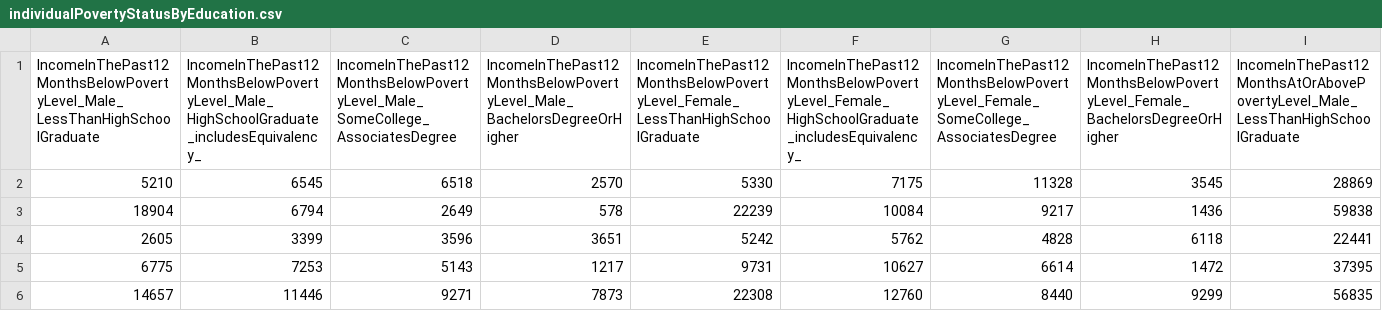
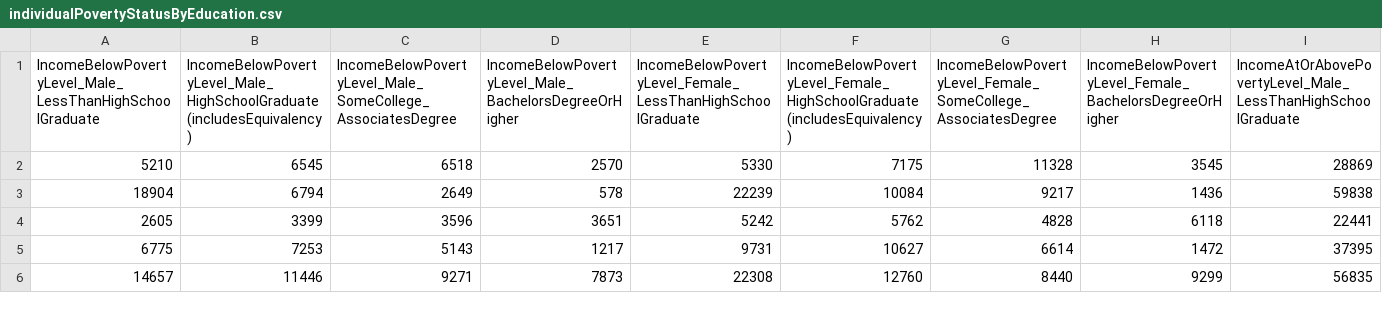
Before and after one commit to drawjk705/us-data, a CSV file: dataExtraction/dataFiles/education/individualPovertyStatusByEducation.csv, drawn as a sheet; only a part is shown; the diff covers the shown part only; the diff names each change by its address in the sheet, - before the commit and + after, or states it on an @@ line.

```diff
--- a/dataExtraction/dataFiles/education/individualPovertyStatusByEducation.csv
+++ b/dataExtraction/dataFiles/education/individualPovertyStatusByEducation.csv
-A1: IncomeInThePast12MonthsBelowPovertyLevel_Male_LessThanHighSchoolGraduate
+A1: IncomeBelowPovertyLevel_Male_LessThanHighSchoolGraduate
-B1: IncomeInThePast12MonthsBelowPovertyLevel_Male_HighSchoolGraduate_includesEquivalency_
+B1: IncomeBelowPovertyLevel_Male_HighSchoolGraduate(includesEquivalency)
-C1: IncomeInThePast12MonthsBelowPovertyLevel_Male_SomeCollege_AssociatesDegree
+C1: IncomeBelowPovertyLevel_Male_SomeCollege_AssociatesDegree
-D1: IncomeInThePast12MonthsBelowPovertyLevel_Male_BachelorsDegreeOrHigher
+D1: IncomeBelowPovertyLevel_Male_BachelorsDegreeOrHigher
-E1: IncomeInThePast12MonthsBelowPovertyLevel_Female_LessThanHighSchoolGraduate
+E1: IncomeBelowPovertyLevel_Female_LessThanHighSchoolGraduate
-F1: IncomeInThePast12MonthsBelowPovertyLevel_Female_HighSchoolGraduate_includesEquivalency_
+F1: IncomeBelowPovertyLevel_Female_HighSchoolGraduate(includesEquivalency)
-G1: IncomeInThePast12MonthsBelowPovertyLevel_Female_SomeCollege_AssociatesDegree
+G1: IncomeBelowPovertyLevel_Female_SomeCollege_AssociatesDegree
-H1: IncomeInThePast12MonthsBelowPovertyLevel_Female_BachelorsDegreeOrHigher
+H1: IncomeBelowPovertyLevel_Female_BachelorsDegreeOrHigher
-I1: IncomeInThePast12MonthsAtOrAbovePovertyLevel_Male_LessThanHighSchoolGraduate
+I1: IncomeAtOrAbovePovertyLevel_Male_LessThanHighSchoolGraduate
```
Also changed, not shown: 7 edited cells elsewhere in this file, dataExtraction/dataFiles/economics/employmentStatusByEducation.csv, dataExtraction/dataFiles/economics/povertyStatus.csv, 12 other files.
